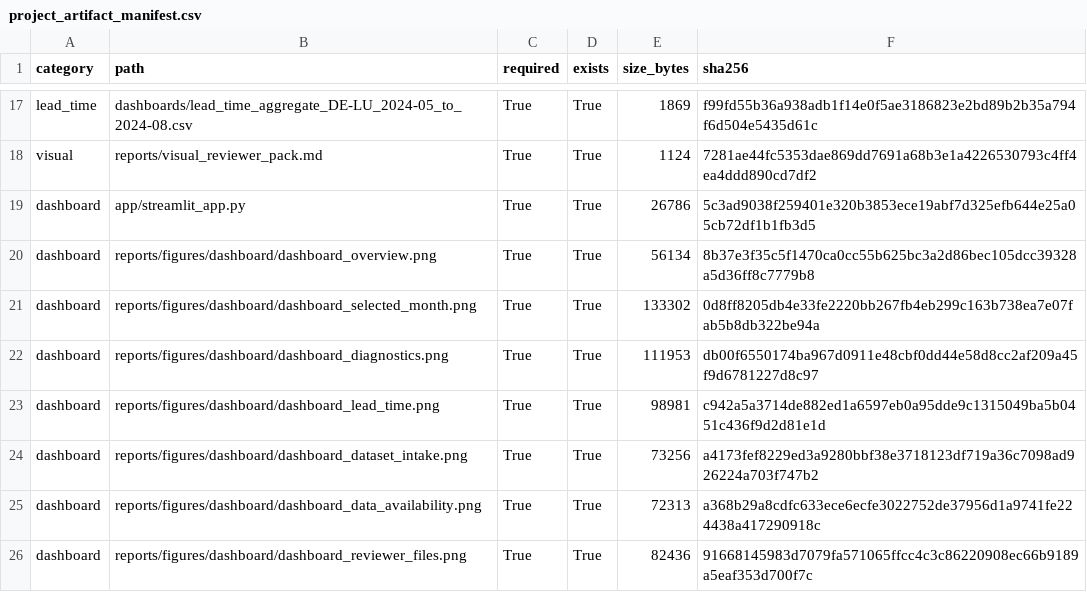
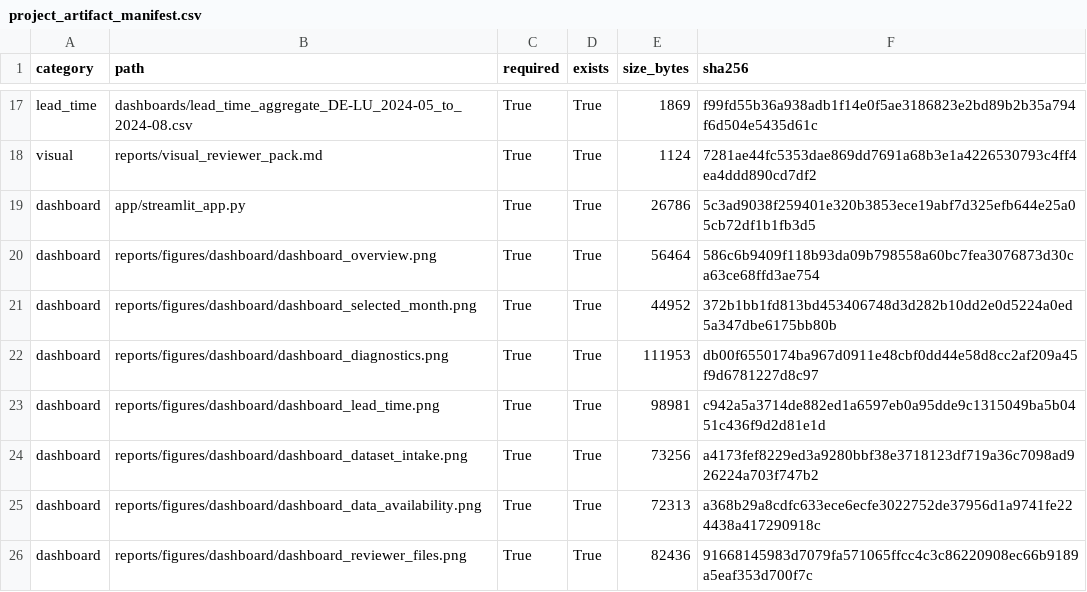
Before and after one commit to mr-okhovat/de-lu-power-risk-intelligence, a CSV file: dashboards/project_artifact_manifest.csv, drawn as a sheet; only a part is shown, gaps mark what is left out.

```diff
--- a/dashboards/project_artifact_manifest.csv
+++ b/dashboards/project_artifact_manifest.csv
@@ -19,4 +19,4 @@ visual,reports/visual_reviewer_pack.md,True,True,1124,7281ae44fc5353dae869dd7691
 dashboard,app/streamlit_app.py,True,True,26786,5c3ad9038f259401e320b3853ece19abf7d325efb644e25a05cb72df1b1fb3d5
-dashboard,reports/figures/dashboard/dashboard_overview.png,True,True,56134,8b37e3f35c5f1470ca0cc55b625bc3a2d86bec105dcc39328a5d36ff8c7779b8
-dashboard,reports/figures/dashboard/dashboard_selected_month.png,True,True,133302,0d8ff8205db4e33fe2220bb267fb4eb299c163b738ea7e07fab5b8db322be94a
+dashboard,reports/figures/dashboard/dashboard_overview.png,True,True,56464,586c6b9409f118b93da09b798558a60bc7fea3076873d30ca63ce68ffd3ae754
+dashboard,reports/figures/dashboard/dashboard_selected_month.png,True,True,44952,372b1bb1fd813bd453406748d3d282b10dd2e0d5224a0ed5a347dbe6175bb80b
 dashboard,reports/figures/dashboard/dashboard_diagnostics.png,True,True,111953,db00f6550174ba967d0911e48cbf0dd44e58d8cc2af209a45f9d6781227d8c97
```
Also changed, not shown: 14 other files.
